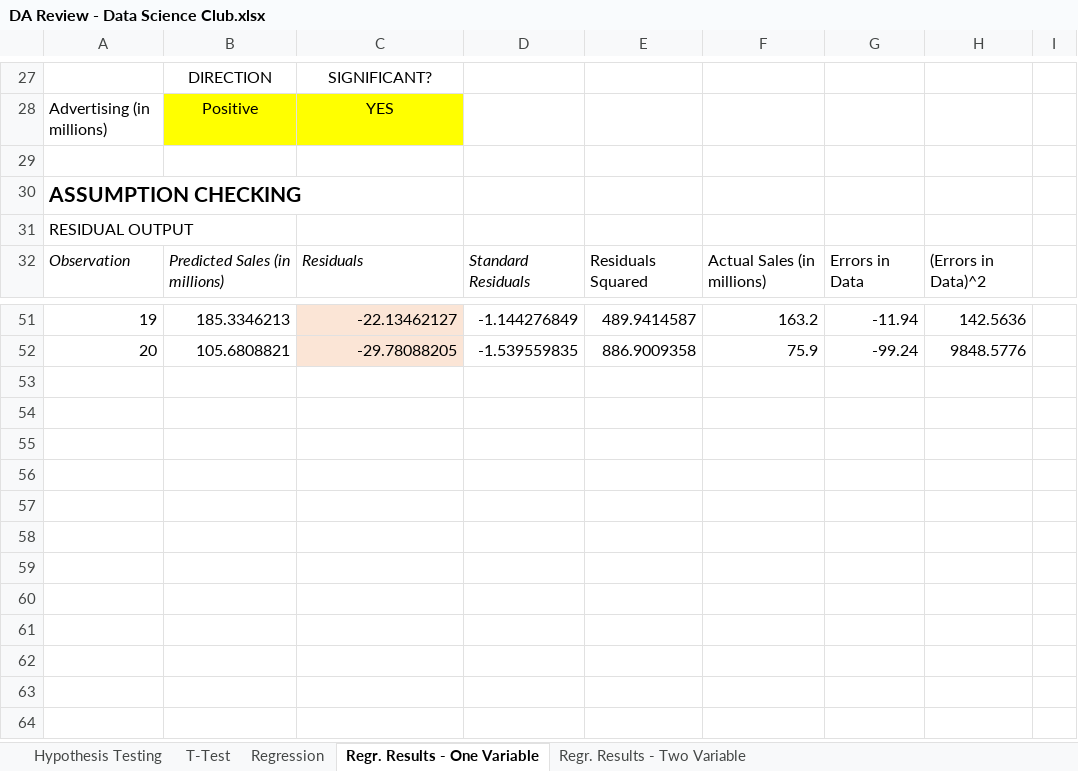
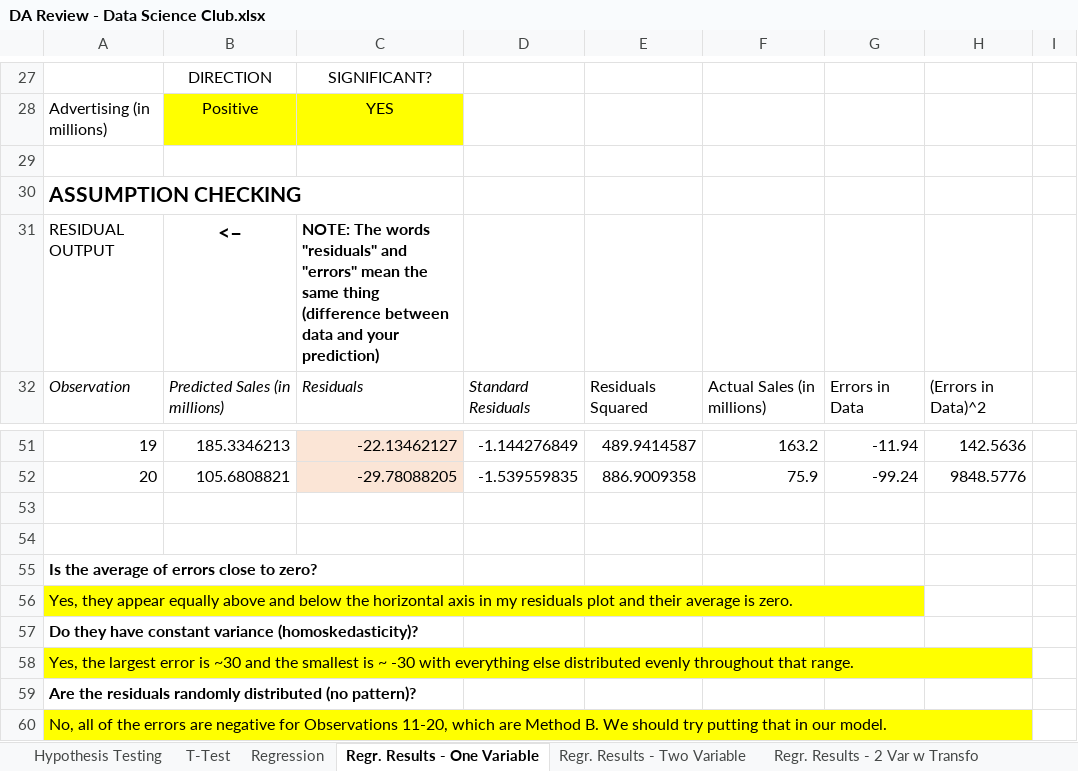
Before and after one commit to DardenDSC/club-resources, an Excel workbook: presentations/Q3-DA-Review/DA Review - Data Science Club.xlsx, sheet Regr. Results - One Variable, drawn as a sheet; only a part is shown, gaps mark what is left out; values as stored, in another font and other column widths than the file's, no borders; charts and pictures not drawn; the diff names each change by its address in the sheet, - before the commit and + after, or states it on an @@ line.

```diff
--- a/presentations/Q3-DA-Review/DA Review - Data Science Club.xlsx (sheet Regr. Results - One Variable)
+++ b/presentations/Q3-DA-Review/DA Review - Data Science Club.xlsx (sheet Regr. Results - One Variable)
+sheet tab: Regr. Results - 2 Var w Transfo
-B31: (empty)
+B31: <–
-C31: (empty)
+C31: NOTE: The words "residuals" and "errors" mean the same thing (difference between data and your prediction)
+row 53: (empty)
+row 54: (empty)
+row 55: Is the average of errors close to zero?
+row 56: Yes, they appear equally above and below the horizontal axis in my residuals plot and their average is zero.
+row 57: Do they have constant variance (homoskedasticity)?
+row 58: Yes, the largest error is ~30 and the smallest is ~ -30 with everything else distributed evenly throughout that range.
+row 59: Are the residuals randomly distributed (no pattern)?
+row 60: No, all of the errors are negative for Observations 11-20, which are Method B. We should try putting that in our model.
```
Also changed, not shown: sheet T-Test, sheet Regr. Results - Two Variable, sheet Hypothesis Testing, sheet Regression, formulas that keep their value, charts or pictures.
